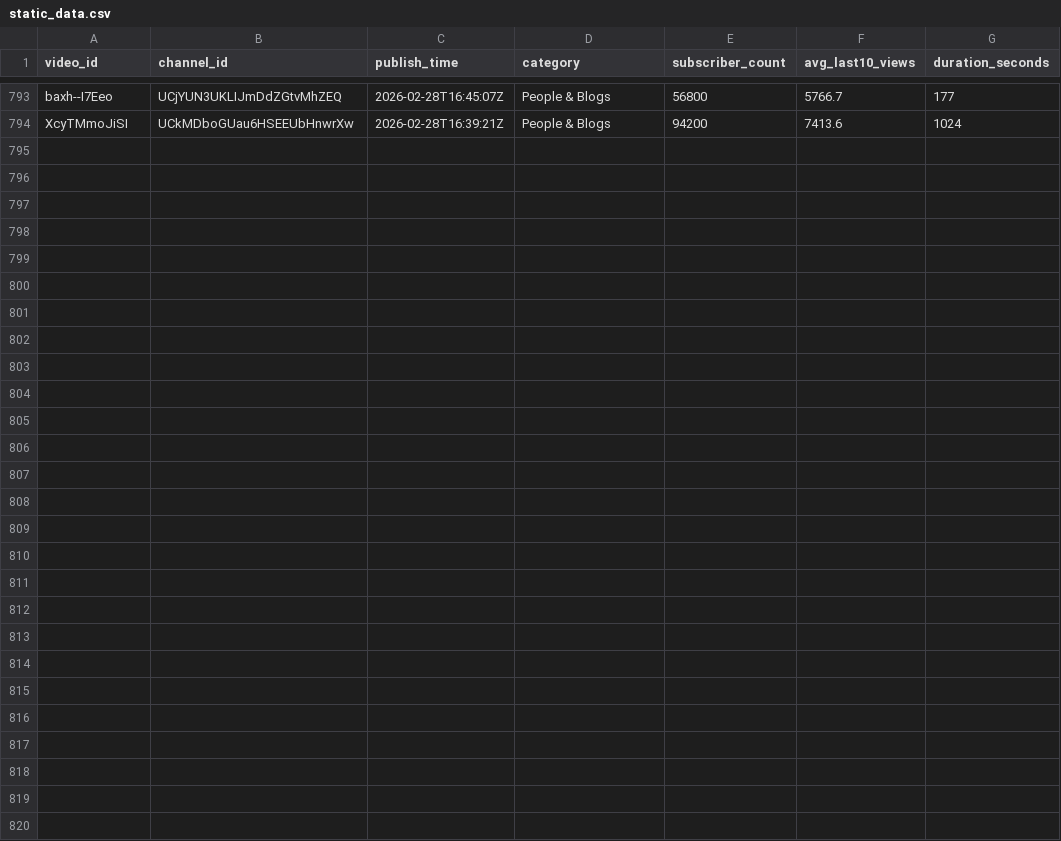
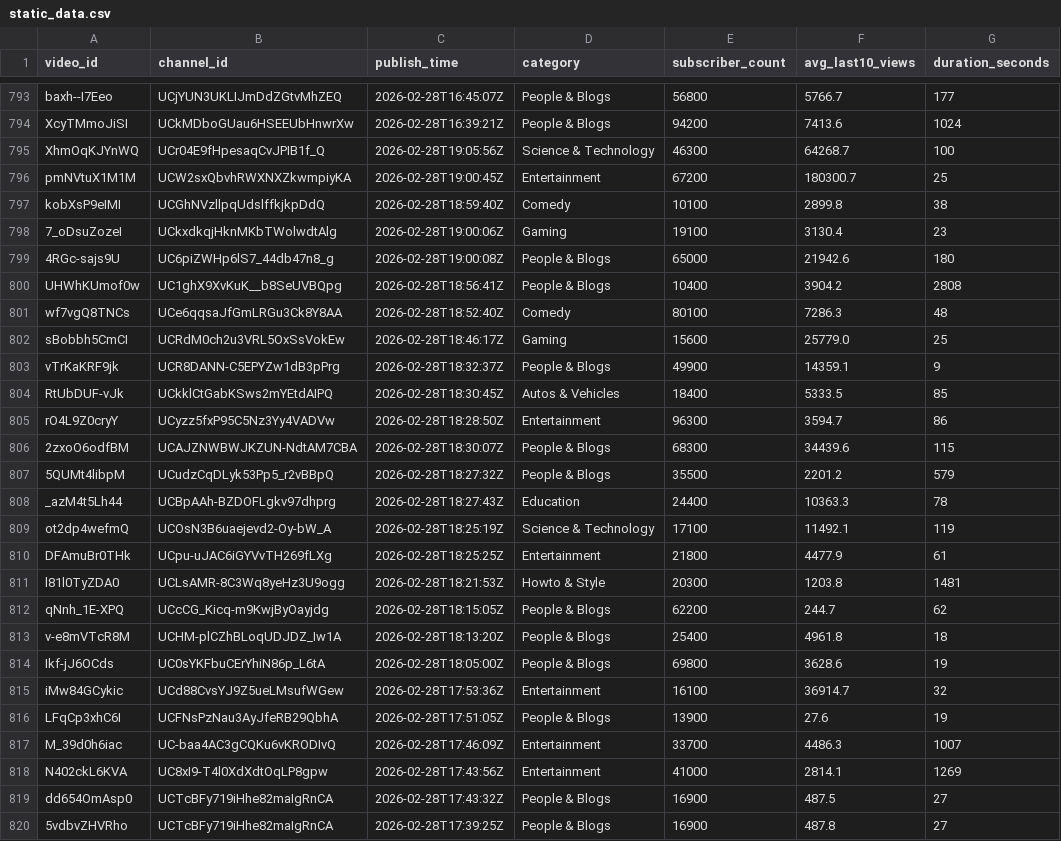
Before and after one commit to jaskiratkalra26/Youtube-Data-Extraction-Pipeline, a CSV file: static_data.csv, drawn as a sheet; only a part is shown, gaps mark what is left out; the diff names each change by its address in the sheet, - before the commit and + after, or states it on an @@ line.

```diff
--- a/static_data.csv
+++ b/static_data.csv
+row 795: XhmOqKJYnWQ | UCr04E9fHpesaqCvJPIB1f_Q | 2026-02-28T19:05:56Z | Science & Technology | 46300 | 64268.7 | 100
+row 796: pmNVtuX1M1M | UCW2sxQbvhRWXNXZkwmpiyKA | 2026-02-28T19:00:45Z | Entertainment | 67200 | 180300.7 | 25
+row 797: kobXsP9eIMI | UCGhNVzllpqUdslffkjkpDdQ | 2026-02-28T18:59:40Z | Comedy | 10100 | 2899.8 | 38
+row 798: 7_oDsuZozeI | UCkxdkqjHknMKbTWolwdtAlg | 2026-02-28T19:00:06Z | Gaming | 19100 | 3130.4 | 23
+row 799: 4RGc-sajs9U | UC6piZWHp6lS7_44db47n8_g | 2026-02-28T19:00:08Z | People & Blogs | 65000 | 21942.6 | 180
+row 800: UHWhKUmof0w | UC1ghX9XvKuK__b8SeUVBQpg | 2026-02-28T18:56:41Z | People & Blogs | 10400 | 3904.2 | 2808
+row 801: wf7vgQ8TNCs | UCe6qqsaJfGmLRGu3Ck8Y8AA | 2026-02-28T18:52:40Z | Comedy | 80100 | 7286.3 | 48
+row 802: sBobbh5CmCI | UCRdM0ch2u3VRL5OxSsVokEw | 2026-02-28T18:46:17Z | Gaming | 15600 | 25779.0 | 25
+row 803: vTrKaKRF9jk | UCR8DANN-C5EPYZw1dB3pPrg | 2026-02-28T18:32:37Z | People & Blogs | 49900 | 14359.1 | 9
+row 804: RtUbDUF-vJk | UCkklCtGabKSws2mYEtdAIPQ | 2026-02-28T18:30:45Z | Autos & Vehicles | 18400 | 5333.5 | 85
+row 805: rO4L9Z0cryY | UCyzz5fxP95C5Nz3Yy4VADVw | 2026-02-28T18:28:50Z | Entertainment | 96300 | 3594.7 | 86
+row 806: 2zxoO6odfBM | UCAJZNWBWJKZUN-NdtAM7CBA | 2026-02-28T18:30:07Z | People & Blogs | 68300 | 34439.6 | 115
+row 807: 5QUMt4libpM | UCudzCqDLyk53Pp5_r2vBBpQ | 2026-02-28T18:27:32Z | People & Blogs | 35500 | 2201.2 | 579
+row 808: _azM4t5Lh44 | UCBpAAh-BZDOFLgkv97dhprg | 2026-02-28T18:27:43Z | Education | 24400 | 10363.3 | 78
+row 809: ot2dp4wefmQ | UCOsN3B6uaejevd2-Oy-bW_A | 2026-02-28T18:25:19Z | Science & Technology | 17100 | 11492.1 | 119
+row 810: DFAmuBr0THk | UCpu-uJAC6iGYVvTH269fLXg | 2026-02-28T18:25:25Z | Entertainment | 21800 | 4477.9 | 61
+row 811: l81l0TyZDA0 | UCLsAMR-8C3Wq8yeHz3U9ogg | 2026-02-28T18:21:53Z | Howto & Style | 20300 | 1203.8 | 1481
+row 812: qNnh_1E-XPQ | UCcCG_Kicq-m9KwjByOayjdg | 2026-02-28T18:15:05Z | People & Blogs | 62200 | 244.7 | 62
+row 813: v-e8mVTcR8M | UCHM-plCZhBLoqUDJDZ_Iw1A | 2026-02-28T18:13:20Z | People & Blogs | 25400 | 4961.8 | 18
+row 814: Ikf-jJ6OCds | UC0sYKFbuCErYhiN86p_L6tA | 2026-02-28T18:05:00Z | People & Blogs | 69800 | 3628.6 | 19
+row 815: iMw84GCykic | UCd88CvsYJ9Z5ueLMsufWGew | 2026-02-28T17:53:36Z | Entertainment | 16100 | 36914.7 | 32
+row 816: LFqCp3xhC6I | UCFNsPzNau3AyJfeRB29QbhA | 2026-02-28T17:51:05Z | People & Blogs | 13900 | 27.6 | 19
+row 817: M_39d0h6iac | UC-baa4AC3gCQKu6vKRODIvQ | 2026-02-28T17:46:09Z | Entertainment | 33700 | 4486.3 | 1007
+row 818: N402ckL6KVA | UC8xI9-T4l0XdXdtOqLP8gpw | 2026-02-28T17:43:56Z | Entertainment | 41000 | 2814.1 | 1269
+row 819: dd654OmAsp0 | UCTcBFy719iHhe82maIgRnCA | 2026-02-28T17:43:32Z | People & Blogs | 16900 | 487.5 | 27
+row 820: 5vdbvZHVRho | UCTcBFy719iHhe82maIgRnCA | 2026-02-28T17:39:25Z | People & Blogs | 16900 | 487.8 | 27
```
Also changed, not shown: hour1_data.csv, pending_videos.csv.
